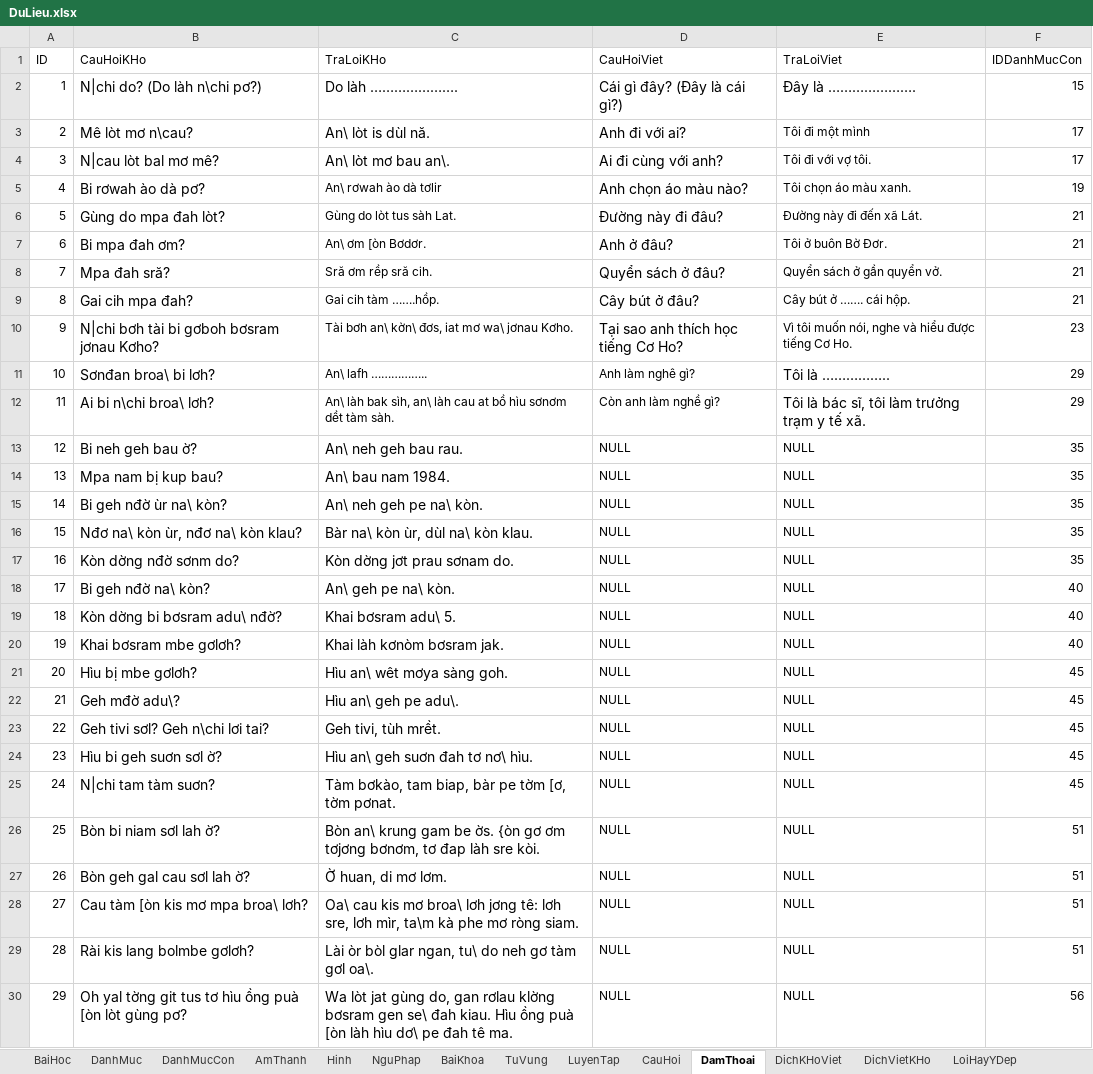
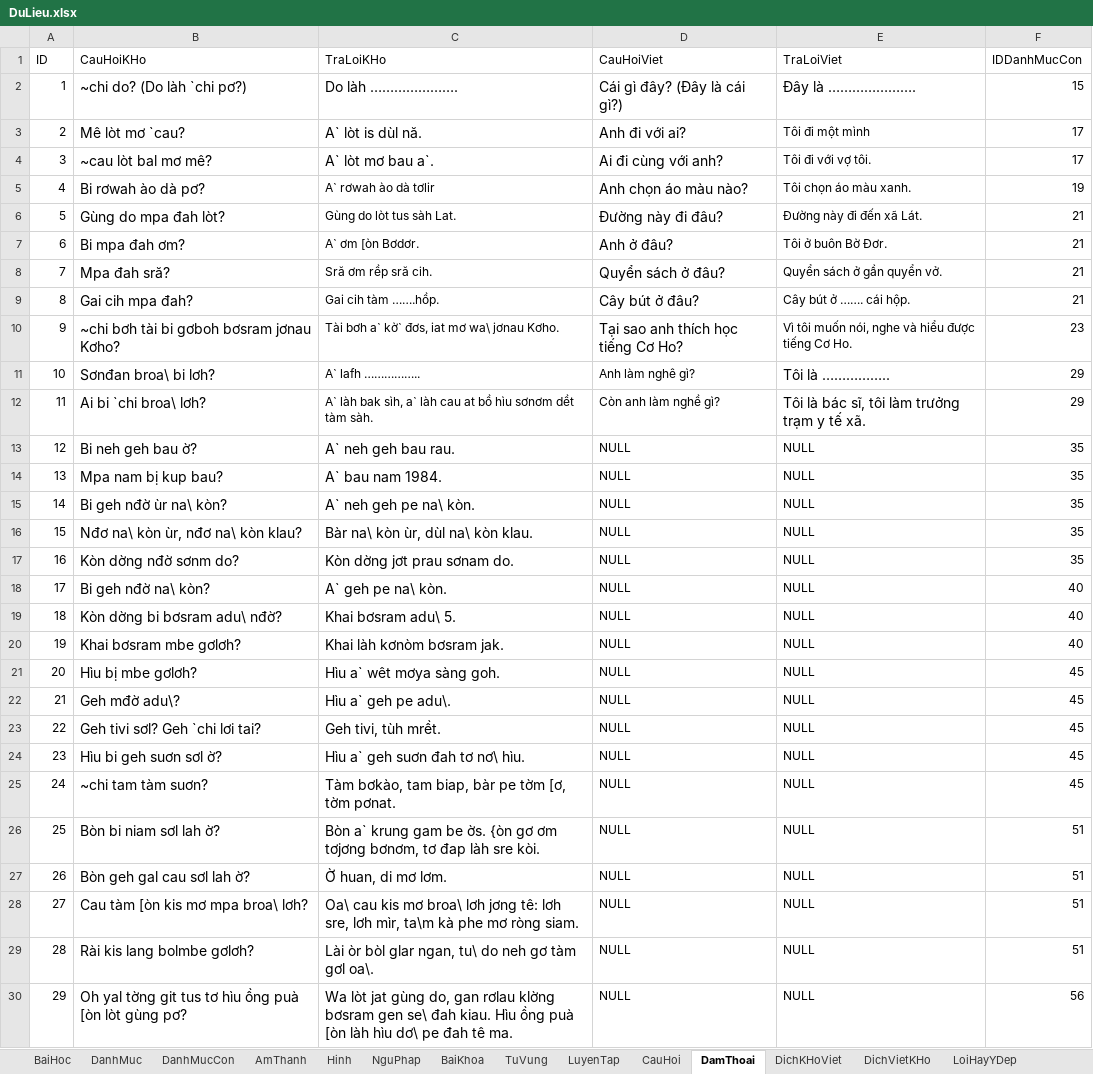
Before and after one commit to khanhvinhit/Do-An, an Excel workbook: THESIS/DuLieu.xlsx, sheet DamThoai, drawn as a sheet; only a part is shown; values as stored, in another font and other column widths than the file's, no borders; the diff covers the shown part only; the diff names each change by its address in the sheet, - before the commit and + after, or states it on an @@ line.

```diff
--- a/THESIS/DuLieu.xlsx (sheet DamThoai)
+++ b/THESIS/DuLieu.xlsx (sheet DamThoai)
-B2 (CauHoiKHo): N|chi do? (Do làh n\chi pơ?)
+B2 (CauHoiKHo): ~chi do? (Do làh `chi pơ?)
-B3 (CauHoiKHo): Mê lòt mơ n\cau?
+B3 (CauHoiKHo): Mê lòt mơ `cau?
-C3 (TraLoiKHo): An\ lòt is dùl nă.
+C3 (TraLoiKHo): A` lòt is dùl nă.
-B4 (CauHoiKHo): N|cau lòt bal mơ mê?
+B4 (CauHoiKHo): ~cau lòt bal mơ mê?
-C4 (TraLoiKHo): An\ lòt mơ bau an\.
+C4 (TraLoiKHo): A` lòt mơ bau a`.
-C5 (TraLoiKHo): An\ rơwah ào dà tơlir
+C5 (TraLoiKHo): A` rơwah ào dà tơlir
-C7 (TraLoiKHo): An\ ơm [òn Bơdơr.
+C7 (TraLoiKHo): A` ơm [òn Bơdơr.
-B10 (CauHoiKHo): N|chi bơh tài bi gơboh bơsram jơnau Kơho?
+B10 (CauHoiKHo): ~chi bơh tài bi gơboh bơsram jơnau Kơho?
-C10 (TraLoiKHo): Tài bơh an\ kờn\ đơs, iat mơ wa\ jơnau Kơho.
+C10 (TraLoiKHo): Tài bơh a` kờ` đơs, iat mơ wa\ jơnau Kơho.
-C11 (TraLoiKHo): An\ lafh ……………..
+C11 (TraLoiKHo): A` lafh ……………..
-B12 (CauHoiKHo): Ai bi n\chi broa\ lơh?
+B12 (CauHoiKHo): Ai bi `chi broa\ lơh?
-C12 (TraLoiKHo): An\ làh bak sìh, an\ làh cau…
+C12 (TraLoiKHo): A` làh bak sìh, a` làh cau…
-C13 (TraLoiKHo): An\ neh geh bau rau.
+C13 (TraLoiKHo): A` neh geh bau rau.
-C14 (TraLoiKHo): An\ bau nam 1984.
+C14 (TraLoiKHo): A` bau nam 1984.
-C15 (TraLoiKHo): An\ neh geh pe na\ kòn.
+C15 (TraLoiKHo): A` neh geh pe na\ kòn.
-C18 (TraLoiKHo): An\ geh pe na\ kòn.
+C18 (TraLoiKHo): A` geh pe na\ kòn.
-C21 (TraLoiKHo): Hìu an\ wêt mơya sàng goh.
+C21 (TraLoiKHo): Hìu a` wêt mơya sàng goh.
-C22 (TraLoiKHo): Hìu an\ geh pe adu\.
+C22 (TraLoiKHo): Hìu a` geh pe adu\.
-B23 (CauHoiKHo): Geh tivi sơl? Geh n\chi lơi tai?
+B23 (CauHoiKHo): Geh tivi sơl? Geh `chi lơi tai?
-C24 (TraLoiKHo): Hìu an\ geh suơn đah tơ nơ\ hìu.
+C24 (TraLoiKHo): Hìu a` geh suơn đah tơ nơ\ hìu.
-B25 (CauHoiKHo): N|chi tam tàm suơn?
+B25 (CauHoiKHo): ~chi tam tàm suơn?
-C26 (TraLoiKHo): Bòn an\ krung gam…
+C26 (TraLoiKHo): Bòn a` krung gam…
```
Also changed, not shown: 32 edited cells elsewhere in this sheet, sheet LuyenTap, sheet NguPhap, sheet BaiHoc, sheet TuVung, sheet LoiHayYDep, sheet Hinh, 1 more sheet, 49 other files.
